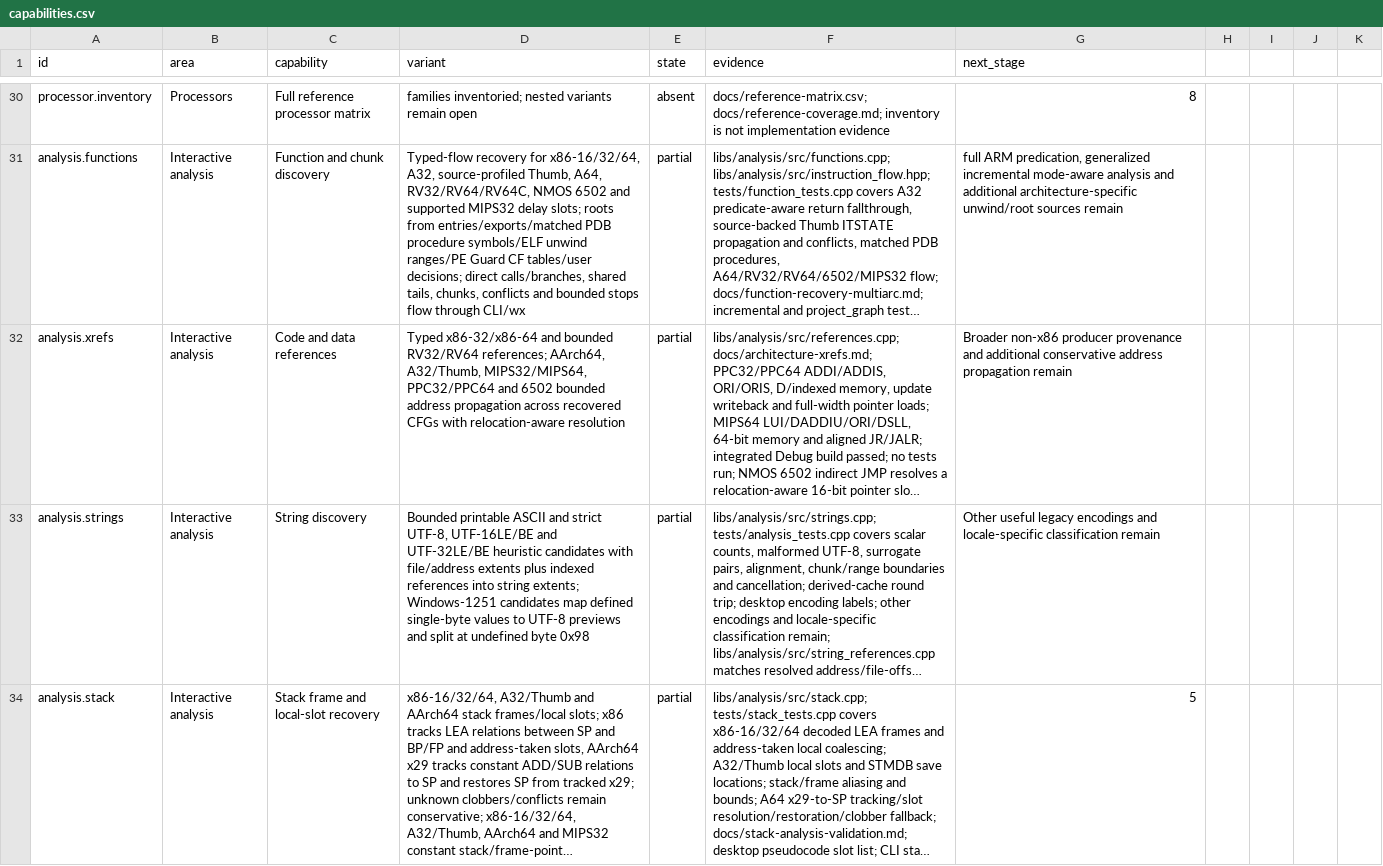
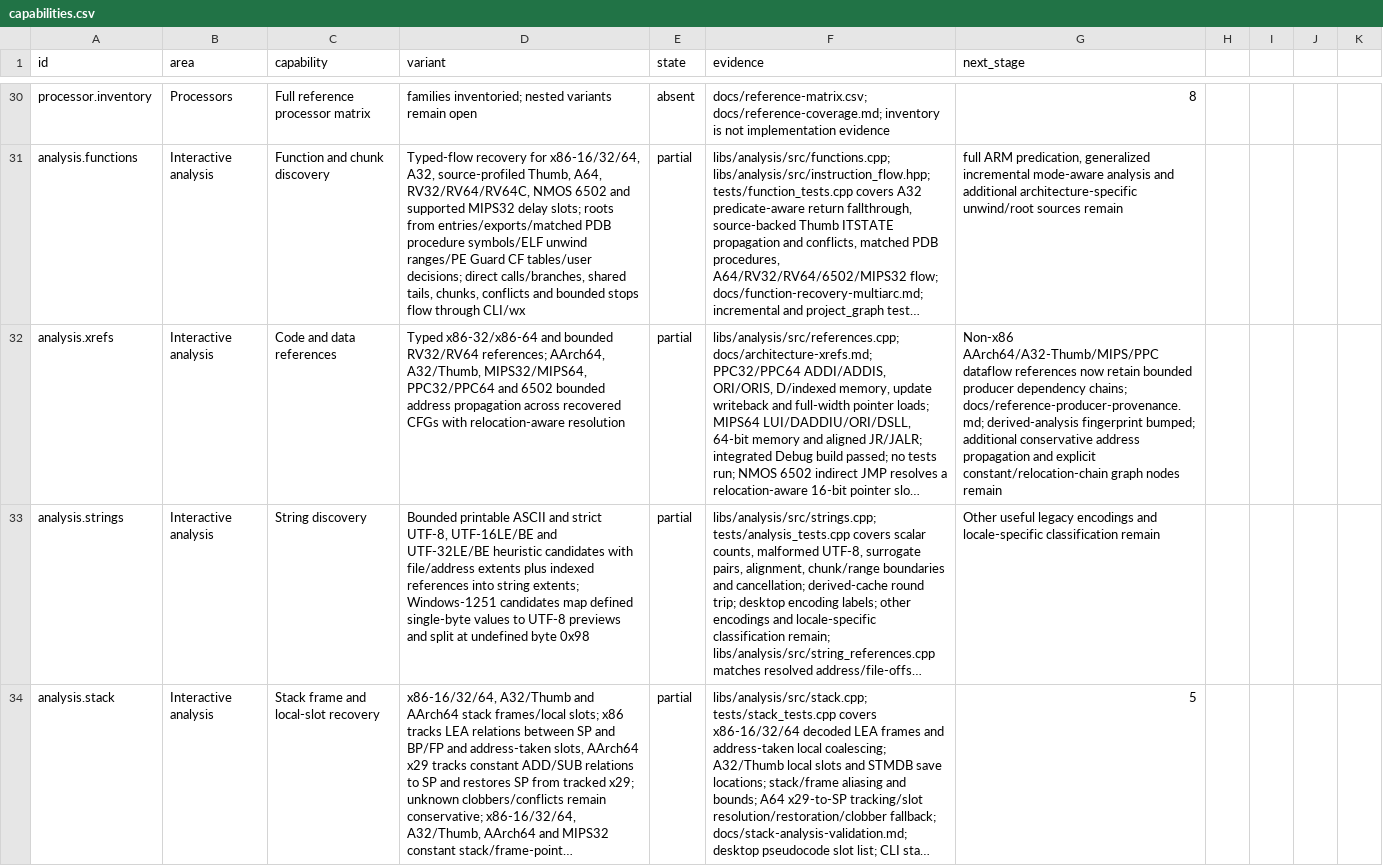
Before and after one commit to imattas/HexLab, a CSV file: docs/capabilities.csv, drawn as a sheet; only a part is shown, gaps mark what is left out; long unchanged cells end in …; the diff names each change by its address in the sheet, - before the commit and + after, or states it on an @@ line.

Commit message:
analysis: retain non-x86 reference producer chains

```diff
--- a/docs/capabilities.csv
+++ b/docs/capabilities.csv
-G32 (next_stage): Broader non-x86 producer provenance and additional conservative address propagation remain
+G32 (next_stage): Non-x86 AArch64/A32-Thumb/MIPS/PPC dataflow references now retain bounded producer dependency chains; docs/reference-producer-provenance.md; derived-analysis fingerprint bumped; additional conservative address propagation and explicit constant/relocation-chain graph nodes remain
```
Also changed, not shown: 3 other files.
